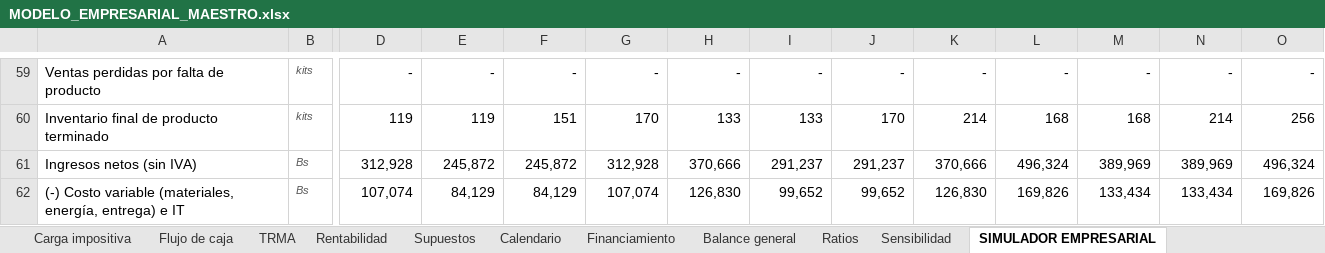
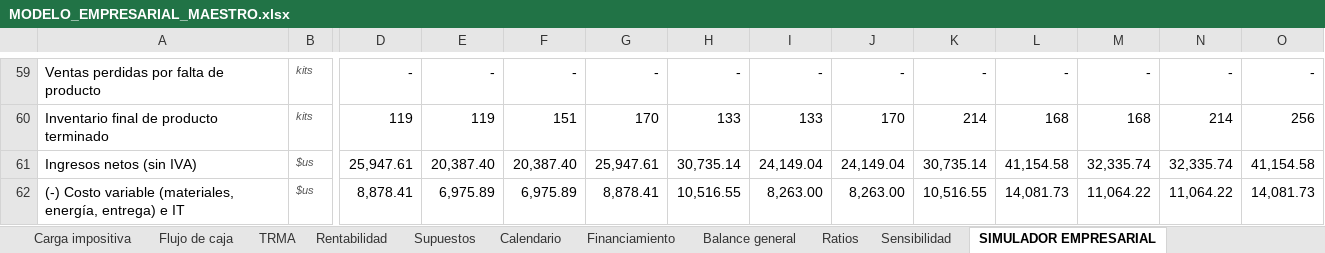
Before and after one commit to gabito6622-blip/A, an Excel workbook: proyectos/modelo-empresarial-filtro-ceramico/MODELO_EMPRESARIAL_MAESTRO.xlsx, sheet SIMULADOR EMPRESARIAL, drawn as a sheet; only a part is shown, gaps mark what is left out; values as stored, in another font and other column widths than the file's, no borders; the diff covers the shown part only; the diff names each change by its address in the sheet, - before the commit and + after, or states it on an @@ line.

```diff
--- a/proyectos/modelo-empresarial-filtro-ceramico/MODELO_EMPRESARIAL_MAESTRO.xlsx (sheet SIMULADOR EMPRESARIAL)
+++ b/proyectos/modelo-empresarial-filtro-ceramico/MODELO_EMPRESARIAL_MAESTRO.xlsx (sheet SIMULADOR EMPRESARIAL)
-B61:B62: Bs
+B61:B62: $us
-D61: 312,928
+D61: 25,947.61
-E61: 245,872
+E61: 20,387.40
-F61: 245,872
+F61: 20,387.40
-G61: 312,928
+G61: 25,947.61
-H61: 370,666
+H61: 30,735.14
-I61: 291,237
+I61: 24,149.04
-J61: 291,237
+J61: 24,149.04
-K61: 370,666
+K61: 30,735.14
-L61: 496,324
+L61: 41,154.58
-M61: 389,969
+M61: 32,335.74
-N61: 389,969
+N61: 32,335.74
-O61: 496,324
+O61: 41,154.58
-D62: 107,074
+D62: 8,878.41
-E62: 84,129
+E62: 6,975.89
-F62: 84,129
+F62: 6,975.89
-G62: 107,074
+G62: 8,878.41
-H62: 126,830
+H62: 10,516.55
-I62: 99,652
+I62: 8,263.00
-J62: 99,652
+J62: 8,263.00
-K62: 126,830
+K62: 10,516.55
-L62: 169,826
+L62: 14,081.73
-M62: 133,434
+M62: 11,064.22
-N62: 133,434
+N62: 11,064.22
-O62: 169,826
+O62: 14,081.73
```
Also changed, not shown: 342 edited cells elsewhere in this sheet, sheet Flujo de caja, sheet Compras, sheet Otros gastos, sheet MANO DE OBRA, sheet Carga impositiva, sheet Estado de resultado, 26 more sheets, formulas that keep their value, charts or pictures, 32 other files.
